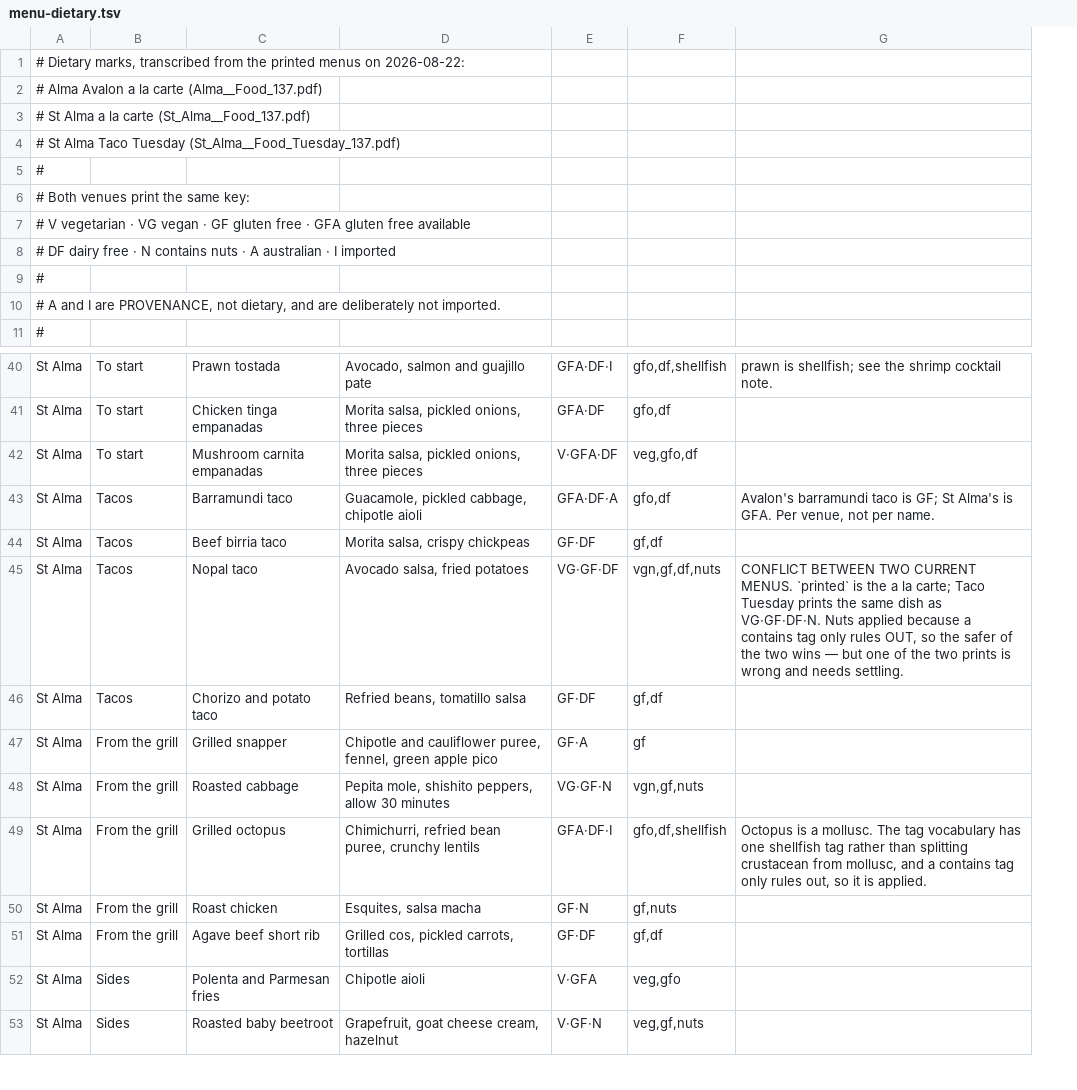
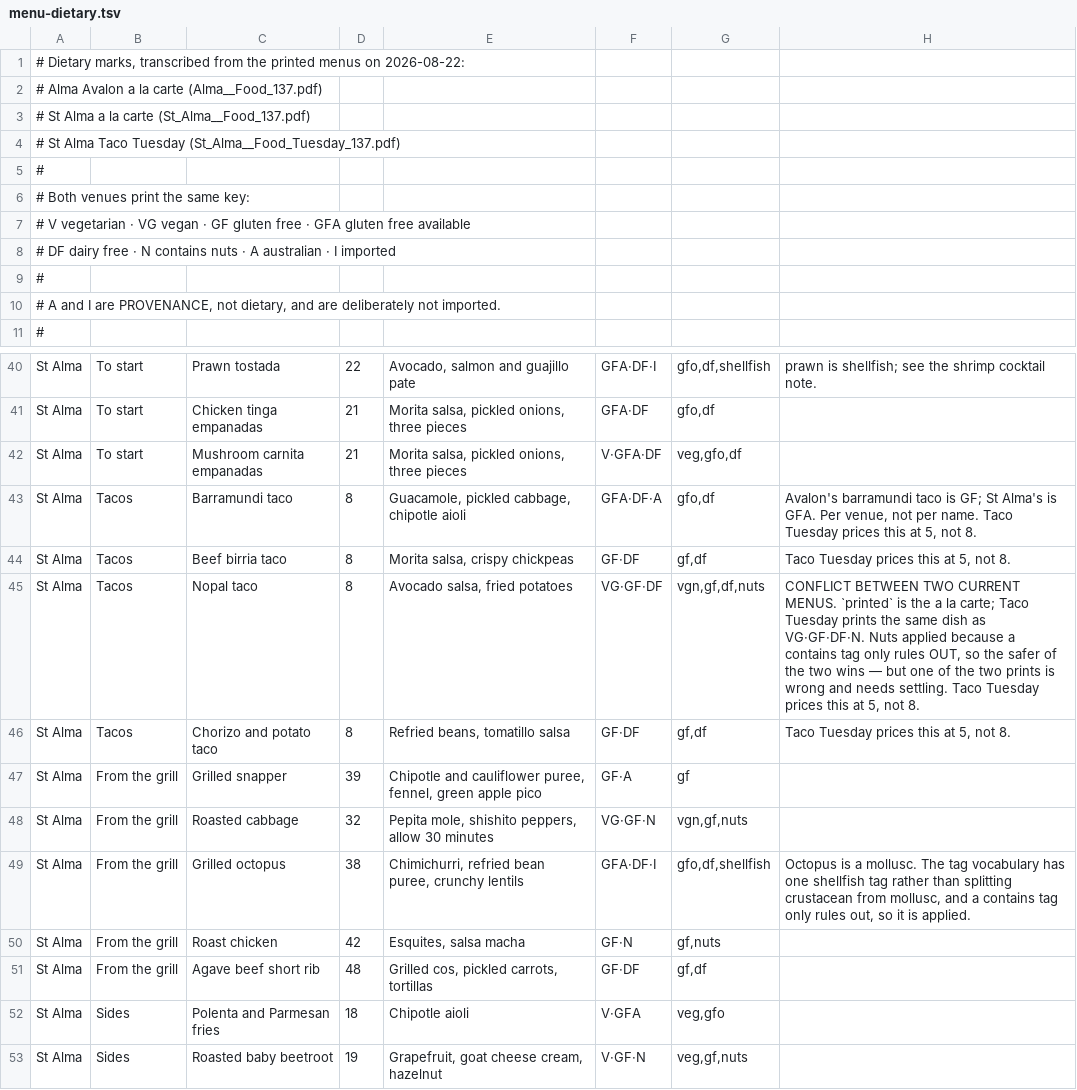
Before and after one commit to timchristensen89-boop/alma_suite, a TSV file: docs/menu-dietary.tsv, drawn as a sheet; only a part is shown, gaps mark what is left out; addresses are those after the commit; the diff names each change by its address in the sheet, - before the commit and + after, or states it on an @@ line.

Commit message:
Take the prices off the current prints (#215)
All 38 dishes now carry the price the menu charges, from the Alma Avalon
22 Aug and St Alma a la carte prints, cross-checked against Taco Tuesday.

The seeder compares that to the register and reports where they disagree.
It never writes: a price is money, and a script that quietly re-prices a
menu because a PDF disagreed with it is not something anybody asked for.
Stock is where a price changes, by somebody who knows which of the two is
wrong. A dish priced at nothing is not a disagreement — that is the
register hiding the dish — so those stay in their own section.

The prints settled two things. The nopal taco conflict is real: the a la
carte marks it VG/GF/DF, Taco Tuesday marks the same dish VG/GF/DF/N, and
the kitchen has to say which is right. And Taco Tuesday reprices all four
tacos from 8 to 5 with a whole-board option at 20 — the TSV carries the
everyday price and notes the Tuesday one, because one salePriceCents
cannot hold both.

Verified against a real Postgres: one correct price ignored, two
mismatches caught in both directions, one unpriced dish reported once and
in the right section.

```diff
--- a/docs/menu-dietary.tsv
+++ b/docs/menu-dietary.tsv
+column D, rows 40-53: 22 | 21 | 21 | 8 | 8 | 8 | 8 | 39 | 32 | 38 | 42 | 48 | 18 | 19
-H43: …per name.
+H43: …per name. Taco Tuesday prices this at 5, not 8.
-H44: (empty)
+H44: Taco Tuesday prices this at 5, not 8.
-H45: …needs settling.
+H45: …needs settling. Taco Tuesday prices this at 5, not 8.
-H46: (empty)
+H46: Taco Tuesday prices this at 5, not 8.
```
Also changed, not shown: 1 other file.
